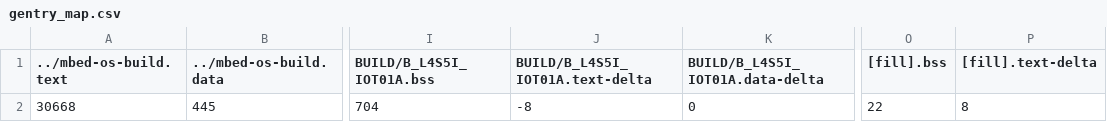
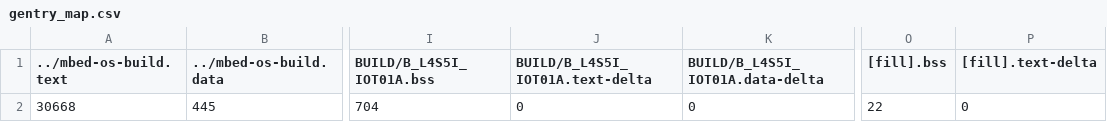
Before and after one commit to TrangDuLam/EE2405, a CSV file: gentry/BUILD/B_L4S5I_IOT01A/GCC_ARM/gentry_map.csv, drawn as a sheet; only a part is shown, gaps mark what is left out; the diff names each change by its address in the sheet, - before the commit and + after, or states it on an @@ line.

```diff
--- a/gentry/BUILD/B_L4S5I_IOT01A/GCC_ARM/gentry_map.csv
+++ b/gentry/BUILD/B_L4S5I_IOT01A/GCC_ARM/gentry_map.csv
-J2 (BUILD/B_L4S5I_IOT01A.text-delta): -8
+J2 (BUILD/B_L4S5I_IOT01A.text-delta): 0
-P2 ([fill].text-delta): 8
+P2 ([fill].text-delta): 0
```
Also changed, not shown: hw02/BUILD/B_L4S5I_IOT01A/GCC_ARM/hw02_map.csv, 18 other files.
